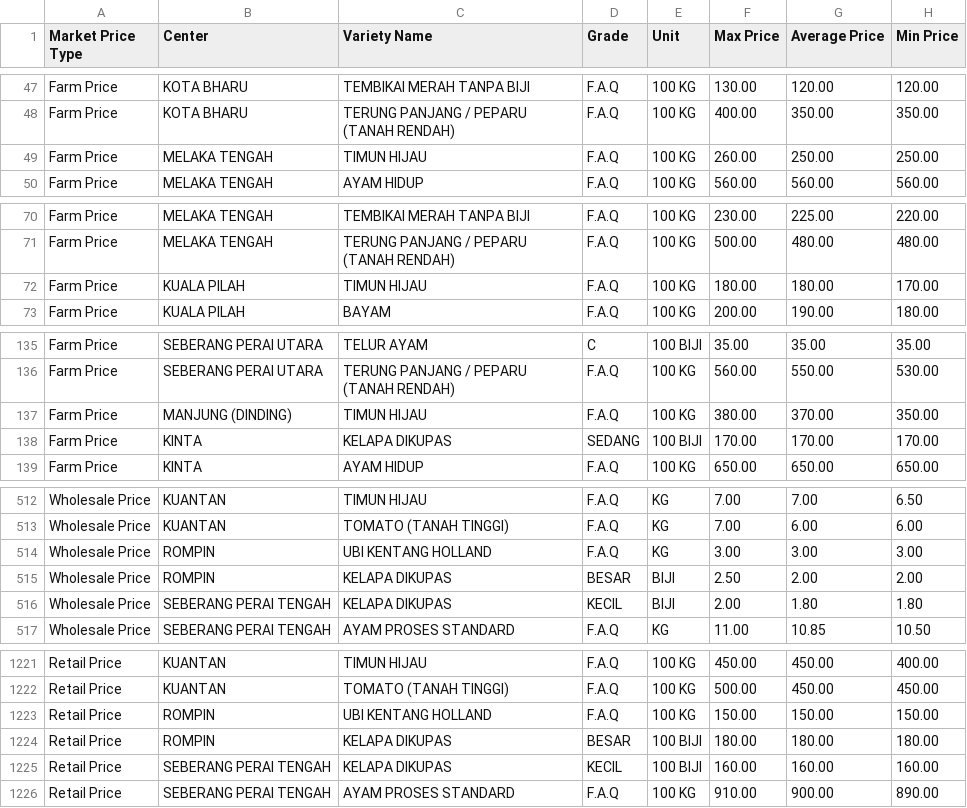
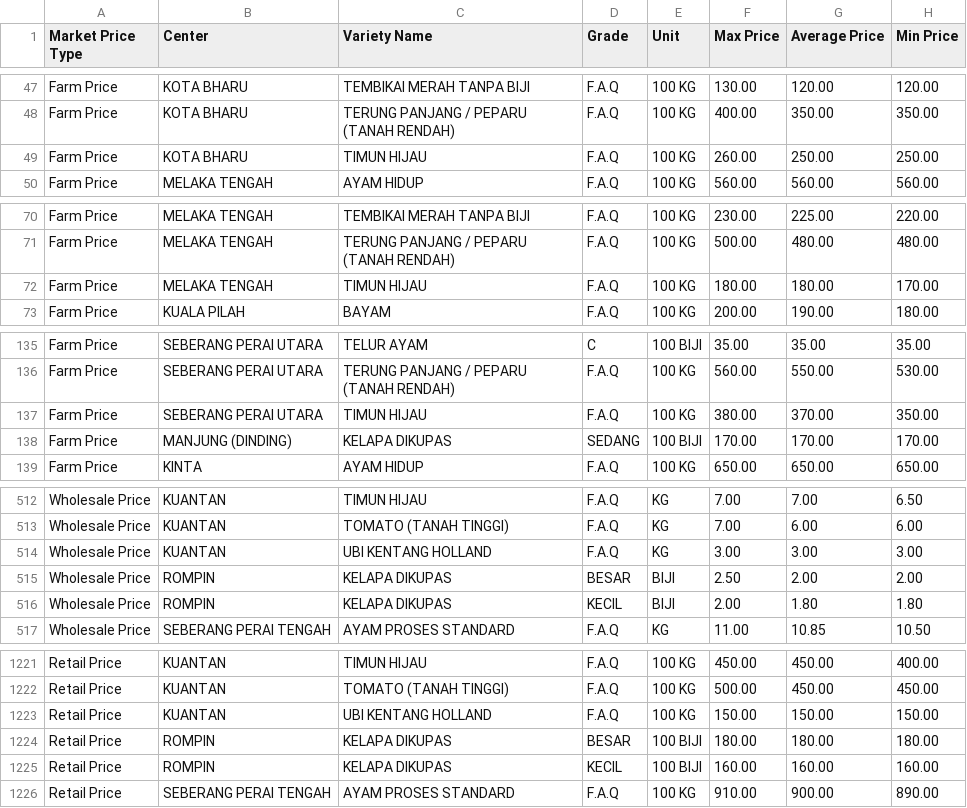
Before and after one commit to FedeLetieri/Junior-Data-Engineer-Challenge, a CSV file: fama_2022523.csv, drawn as a sheet; only a part is shown, gaps mark what is left out; the diff covers the shown part only.

Commit message:
Update main.py
Update on modification wrong Center of each last item

```diff
--- a/fama_2022523.csv
+++ b/fama_2022523.csv
@@ -48,3 +48,3 @@ Farm Price,KOTA BHARU,TEMBIKAI MERAH TANPA BIJI,F.A.Q,100 KG,130.00,120.00,120.0
 Farm Price,KOTA BHARU,TERUNG PANJANG / PEPARU (TANAH RENDAH),F.A.Q,100 KG,400.00,350.00,350.00
-Farm Price,MELAKA TENGAH,TIMUN HIJAU ,F.A.Q,100 KG,260.00,250.00,250.00
+Farm Price,KOTA BHARU,TIMUN HIJAU ,F.A.Q,100 KG,260.00,250.00,250.00
 Farm Price,MELAKA TENGAH,AYAM HIDUP,F.A.Q,100 KG,560.00,560.00,560.00
@@ -71,3 +71,3 @@ Farm Price,MELAKA TENGAH,TEMBIKAI MERAH TANPA BIJI,F.A.Q,100 KG,230.00,225.00,22
 Farm Price,MELAKA TENGAH,TERUNG PANJANG / PEPARU (TANAH RENDAH),F.A.Q,100 KG,500.00,480.00,480.00
-Farm Price,KUALA PILAH,TIMUN HIJAU ,F.A.Q,100 KG,180.00,180.00,170.00
+Farm Price,MELAKA TENGAH,TIMUN HIJAU ,F.A.Q,100 KG,180.00,180.00,170.00
 Farm Price,KUALA PILAH,BAYAM ,F.A.Q,100 KG,200.00,190.00,180.00
@@ -136,4 +136,4 @@ Farm Price,SEBERANG PERAI UTARA,TELUR AYAM,C,100 BIJI,35.00,35.00,35.00
 Farm Price,SEBERANG PERAI UTARA,TERUNG PANJANG / PEPARU (TANAH RENDAH),F.A.Q,100 KG,560.00,550.00,530.00
-Farm Price,MANJUNG (DINDING),TIMUN HIJAU ,F.A.Q,100 KG,380.00,370.00,350.00
-Farm Price,KINTA,KELAPA DIKUPAS,SEDANG,100 BIJI,170.00,170.00,170.00
+Farm Price,SEBERANG PERAI UTARA,TIMUN HIJAU ,F.A.Q,100 KG,380.00,370.00,350.00
+Farm Price,MANJUNG (DINDING),KELAPA DIKUPAS,SEDANG,100 BIJI,170.00,170.00,170.00
 Farm Price,KINTA,AYAM HIDUP,F.A.Q,100 KG,650.00,650.00,650.00
@@ -513,5 +513,5 @@ Wholesale Price,KUANTAN,TIMUN HIJAU ,F.A.Q,KG,7.00,7.00,6.50
 Wholesale Price,KUANTAN,TOMATO (TANAH TINGGI),F.A.Q,KG,7.00,6.00,6.00
-Wholesale Price,ROMPIN,UBI KENTANG HOLLAND,F.A.Q,KG,3.00,3.00,3.00
+Wholesale Price,KUANTAN,UBI KENTANG HOLLAND,F.A.Q,KG,3.00,3.00,3.00
 Wholesale Price,ROMPIN,KELAPA DIKUPAS,BESAR,BIJI,2.50,2.00,2.00
-Wholesale Price,SEBERANG PERAI TENGAH,KELAPA DIKUPAS,KECIL,BIJI,2.00,1.80,1.80
+Wholesale Price,ROMPIN,KELAPA DIKUPAS,KECIL,BIJI,2.00,1.80,1.80
 Wholesale Price,SEBERANG PERAI TENGAH,AYAM PROSES STANDARD,F.A.Q,KG,11.00,10.85,10.50
@@ -1222,5 +1222,5 @@ Retail Price,KUANTAN,TIMUN HIJAU ,F.A.Q,100 KG,450.00,450.00,400.00
 Retail Price,KUANTAN,TOMATO (TANAH TINGGI),F.A.Q,100 KG,500.00,450.00,450.00
-Retail Price,ROMPIN,UBI KENTANG HOLLAND,F.A.Q,100 KG,150.00,150.00,150.00
+Retail Price,KUANTAN,UBI KENTANG HOLLAND,F.A.Q,100 KG,150.00,150.00,150.00
 Retail Price,ROMPIN,KELAPA DIKUPAS,BESAR,100 BIJI,180.00,180.00,180.00
-Retail Price,SEBERANG PERAI TENGAH,KELAPA DIKUPAS,KECIL,100 BIJI,160.00,160.00,160.00
+Retail Price,ROMPIN,KELAPA DIKUPAS,KECIL,100 BIJI,160.00,160.00,160.00
 Retail Price,SEBERANG PERAI TENGAH,AYAM PROSES STANDARD,F.A.Q,100 KG,910.00,900.00,890.00
```
Also changed, not shown: 50 edited cells elsewhere in this file, 1 other file.
